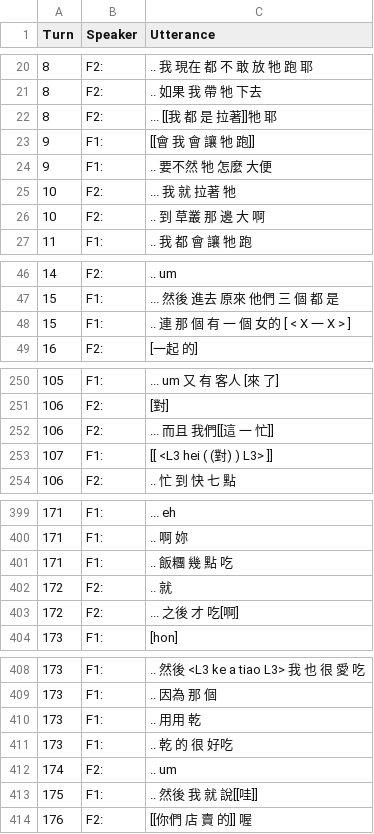
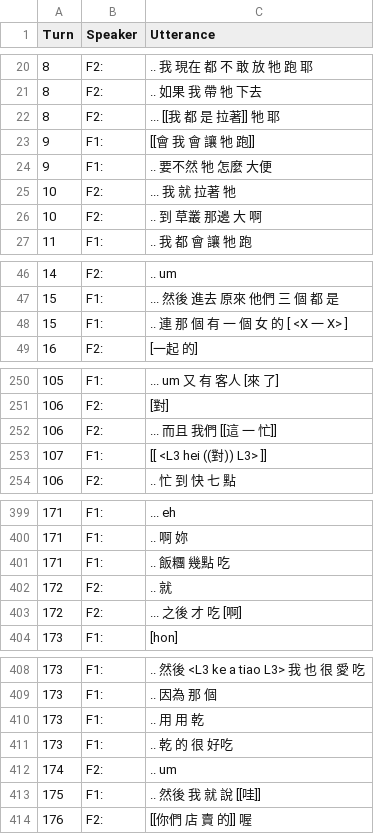
Before and after one commit to kayaulai/taiwan-mandarin-corpus-annotation, a CSV file: 4_final_tokenised/NCCU-TM004-CN-FF_Haoran&Sabrina.csv, drawn as a sheet; only a part is shown, gaps mark what is left out; the diff covers the shown part only.

```diff
--- a/4_final_tokenised/NCCU-TM004-CN-FF_Haoran&Sabrina.csv
+++ b/4_final_tokenised/NCCU-TM004-CN-FF_Haoran&Sabrina.csv
@@ -21,3 +21,3 @@ Turn,Speaker,Utterance
 8,F2:, .. 如果 我 帶 牠 下去
-8,F2:, ... [[我 都 是 拉著]]牠 耶
+8,F2:, ... [[我 都 是 拉著]] 牠 耶
 9,F1:, [[會 我 會 讓 牠 跑]]
@@ -25,3 +25,3 @@ Turn,Speaker,Utterance
 10,F2:, ... 我 就 拉著 牠
-10,F2:, .. 到 草叢 那 邊 大 啊
+10,F2:, .. 到 草叢 那邊 大 啊
 11,F1:, .. 我 都 會 讓 牠 跑
@@ -47,3 +47,3 @@ Turn,Speaker,Utterance
 15,F1:, ... 然後 進去 原來 他們 三 個 都 是
-15,F1:, .. 連 那 個 有 一 個 女的 [ < X 一 X > ]
+15,F1:, .. 連 那 個 有 一 個 女 的 [ <X 一 X> ]
 16,F2:, [一起 的]
@@ -251,4 +251,4 @@ Turn,Speaker,Utterance
 106,F2:, [對]
-106,F2:, ... 而且 我們[[這 一 忙]]
-107,F1:, [[ <L3 hei ( (對) ) L3> ]]
+106,F2:, ... 而且 我們 [[這 一 忙]]
+107,F1:, [[ <L3 hei ((對)) L3> ]]
 106,F2:, .. 忙 到 快 七 點
@@ -400,5 +400,5 @@ Turn,Speaker,Utterance
 171,F1:, .. 啊 妳
-171,F1:, .. 飯糰 幾 點 吃
+171,F1:, .. 飯糰 幾點 吃
 172,F2:, .. 就
-172,F2:, ... 之後 才 吃[啊]
+172,F2:, ... 之後 才 吃 [啊]
 173,F1:, [hon]
@@ -409,6 +409,6 @@ Turn,Speaker,Utterance
 173,F1:, .. 因為 那 個
-173,F1:, .. 用用 乾
+173,F1:, .. 用 用 乾
 173,F1:, .. 乾 的 很 好吃
 174,F2:, .. um
-175,F1:, .. 然後 我 就 說[[哇]]
+175,F1:, .. 然後 我 就 說 [[哇]]
 176,F2:, [[你們 店 賣 的]] 喔
```
Also changed, not shown: 42 edited cells elsewhere in this file, old_5_manual_split/NCCU-TM016-CN-Jack.csv, 9 other files.
